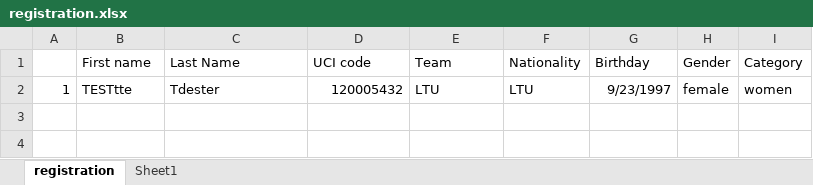
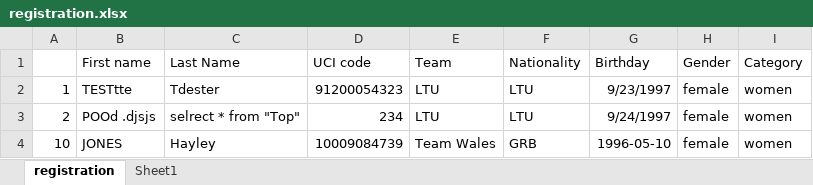
Before and after one commit to migber/omnium, an Excel workbook: server/helpers/registration.xlsx, sheet registration, drawn as a sheet; values as stored, in another font and other column widths than the file's, no borders; the diff names each change by its address in the sheet, - before the commit and + after, or states it on an @@ line.

```diff
--- a/server/helpers/registration.xlsx (sheet registration)
+++ b/server/helpers/registration.xlsx (sheet registration)
-D2 (UCI code): 120005432
+D2 (UCI code): 91200054323
+row 3: 2 | POOd .djsjs | selrect * from "Top" | 234 | LTU | LTU | 9/24/1997 | female | women
+row 4: 10 | JONES | Hayley | 10009084739 | Team Wales | GRB | 1996-05-10 | female | women
```
Also changed, not shown: 2 other files.
